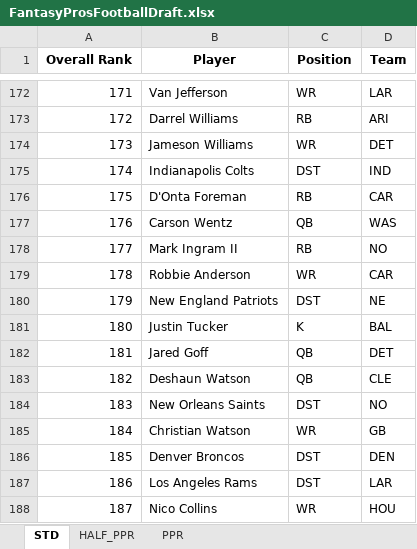
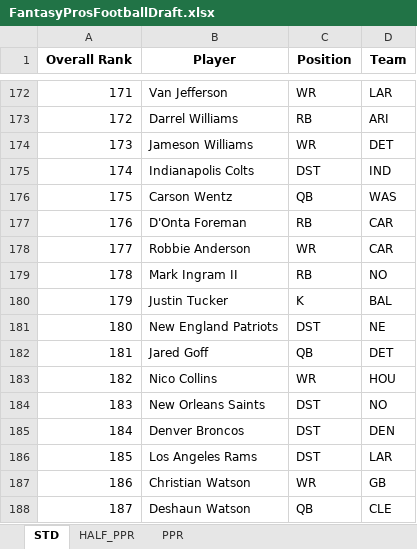
Before and after one commit to barbacbd/FantasyRankings, an Excel workbook: docs/FantasyProsFootballDraft.xlsx, sheet STD, drawn as a sheet; only a part is shown, gaps mark what is left out; values as stored, in another font and other column widths than the file's, no borders; the diff covers the shown part only; the diff names each change by its address in the sheet, - before the commit and + after, or states it on an @@ line.

```diff
--- a/docs/FantasyProsFootballDraft.xlsx (sheet STD)
+++ b/docs/FantasyProsFootballDraft.xlsx (sheet STD)
-B176 (Player): D'Onta Foreman
+B176 (Player): Carson Wentz
-C176 (Position): RB
+C176 (Position): QB
-D176 (Team): CAR
+D176 (Team): WAS
-B177 (Player): Carson Wentz
+B177 (Player): D'Onta Foreman
-C177 (Position): QB
+C177 (Position): RB
-D177 (Team): WAS
+D177 (Team): CAR
-B178 (Player): Mark Ingram II
+B178 (Player): Robbie Anderson
-C178 (Position): RB
+C178 (Position): WR
-D178 (Team): NO
+D178 (Team): CAR
-B179 (Player): Robbie Anderson
+B179 (Player): Mark Ingram II
-C179 (Position): WR
+C179 (Position): RB
-D179 (Team): CAR
+D179 (Team): NO
-B180 (Player): New England Patriots
+B180 (Player): Justin Tucker
-C180 (Position): DST
+C180 (Position): K
-D180 (Team): NE
+D180 (Team): BAL
-B181 (Player): Justin Tucker
+B181 (Player): New England Patriots
-C181 (Position): K
+C181 (Position): DST
-D181 (Team): BAL
+D181 (Team): NE
-B183 (Player): Deshaun Watson
+B183 (Player): Nico Collins
-C183 (Position): QB
+C183 (Position): WR
-D183 (Team): CLE
+D183 (Team): HOU
-B185 (Player): Christian Watson
+B185 (Player): Denver Broncos
-C185 (Position): WR
+C185 (Position): DST
-D185 (Team): GB
+D185 (Team): DEN
-B186 (Player): Denver Broncos
+B186 (Player): Los Angeles Rams
-D186 (Team): DEN
+D186 (Team): LAR
-B187 (Player): Los Angeles Rams
+B187 (Player): Christian Watson
-C187 (Position): DST
+C187 (Position): WR
-D187 (Team): LAR
+D187 (Team): GB
-B188 (Player): Nico Collins
+B188 (Player): Deshaun Watson
-C188 (Position): WR
+C188 (Position): QB
-D188 (Team): HOU
+D188 (Team): CLE
```
Also changed, not shown: 582 edited cells elsewhere in this sheet, sheet HALF_PPR, sheet PPR, 4 other files.
